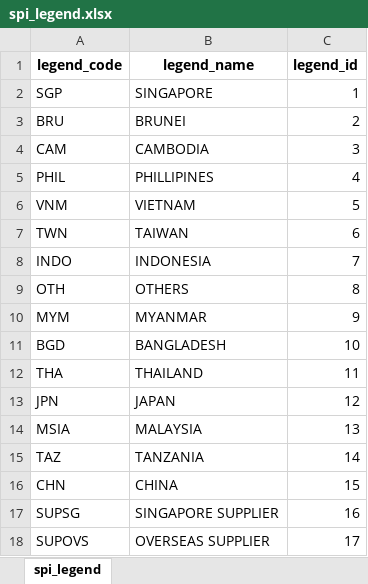
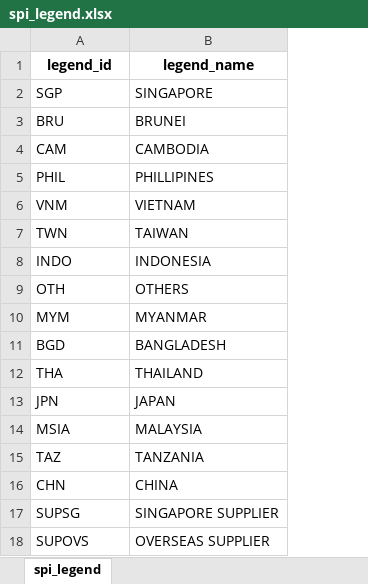
Before and after one commit to Jagpreet170406/PJ2-n-PJ3, an Excel workbook: LEGEND/spi_legend.xlsx, sheet spi_legend, drawn as a sheet; values as stored, in another font and other column widths than the file's, no borders; the diff names each change by its address in the sheet, - before the commit and + after, or states it on an @@ line.

Commit message:
legend issues

```diff
--- a/LEGEND/spi_legend.xlsx (sheet spi_legend)
+++ b/LEGEND/spi_legend.xlsx (sheet spi_legend)
-column C (legend_id), rows 2-18: 1 | 2 | 3 | 4 | 5 | 6 | 7 | 8 | 9 | 10 | 11 | 12 | 13 | 14 | 15 | 16 | 17
-A1: legend_code
+A1: legend_id
```
